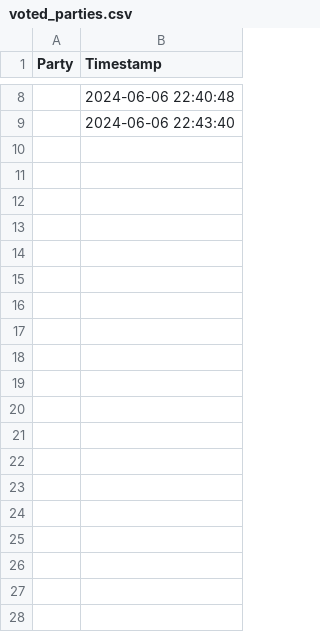
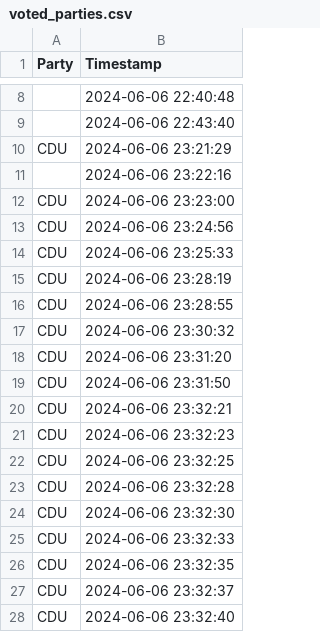
Before and after one commit to 0skxr/VoteKT, a CSV file: voted_parties.csv, drawn as a sheet; only a part is shown, gaps mark what is left out; the diff covers the shown part only; the diff names each change by its address in the sheet, - before the commit and + after, or states it on an @@ line.

```diff
--- a/voted_parties.csv
+++ b/voted_parties.csv
+row 10: CDU | 2024-06-06 23:21:29
+row 11:  | 2024-06-06 23:22:16
+row 12: CDU | 2024-06-06 23:23:00
+row 13: CDU | 2024-06-06 23:24:56
+row 14: CDU | 2024-06-06 23:25:33
+row 15: CDU | 2024-06-06 23:28:19
+row 16: CDU | 2024-06-06 23:28:55
+row 17: CDU | 2024-06-06 23:30:32
+row 18: CDU | 2024-06-06 23:31:20
+row 19: CDU | 2024-06-06 23:31:50
+row 20: CDU | 2024-06-06 23:32:21
+row 21: CDU | 2024-06-06 23:32:23
+row 22: CDU | 2024-06-06 23:32:25
+row 23: CDU | 2024-06-06 23:32:28
+row 24: CDU | 2024-06-06 23:32:30
+row 25: CDU | 2024-06-06 23:32:33
+row 26: CDU | 2024-06-06 23:32:35
+row 27: CDU | 2024-06-06 23:32:37
+row 28: CDU | 2024-06-06 23:32:40
```
Also changed, not shown: 21 added rows elsewhere in this file, 3 other files.
